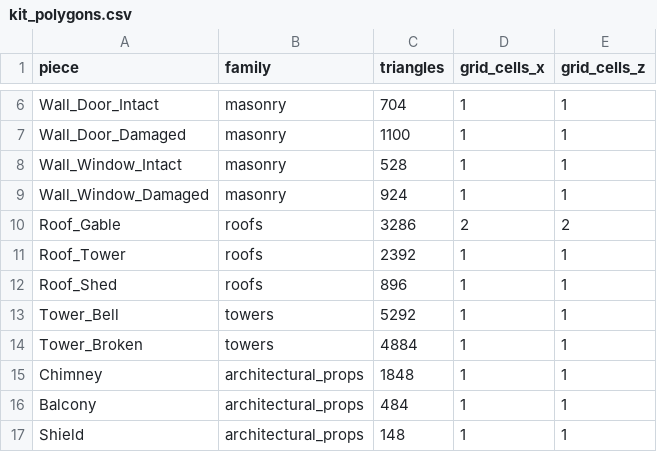
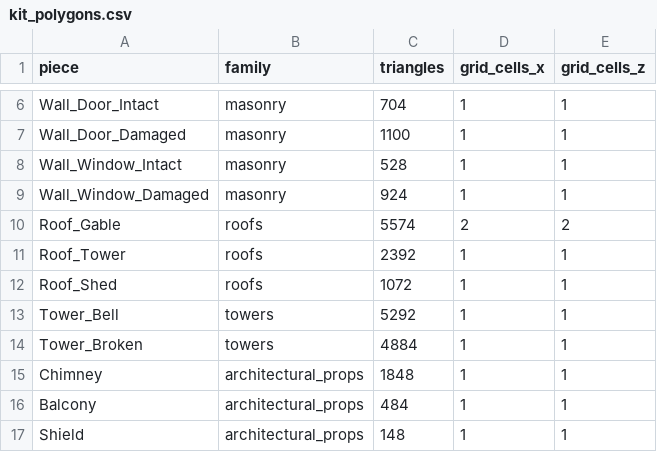
Before and after one commit to mt5hjfz2kb-lab/Eldoria-Prewiu, a CSV file: Unity/Assets/Art_Reboot/Kit/Source~/kit_polygons.csv, drawn as a sheet; only a part is shown, gaps mark what is left out.

```diff
--- a/Unity/Assets/Art_Reboot/Kit/Source~/kit_polygons.csv
+++ b/Unity/Assets/Art_Reboot/Kit/Source~/kit_polygons.csv
@@ -9,5 +9,5 @@ Wall_Window_Intact,masonry,528,1,1
 Wall_Window_Damaged,masonry,924,1,1
-Roof_Gable,roofs,3286,2,2
+Roof_Gable,roofs,5574,2,2
 Roof_Tower,roofs,2392,1,1
-Roof_Shed,roofs,896,1,1
+Roof_Shed,roofs,1072,1,1
 Tower_Bell,towers,5292,1,1
```
Also changed, not shown: 33 other files.
